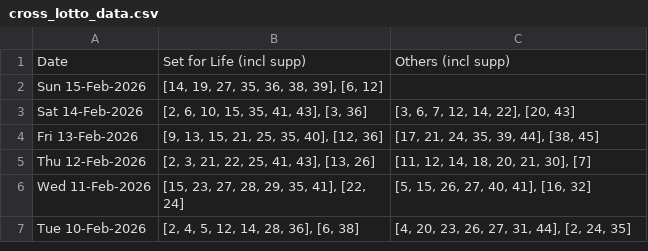
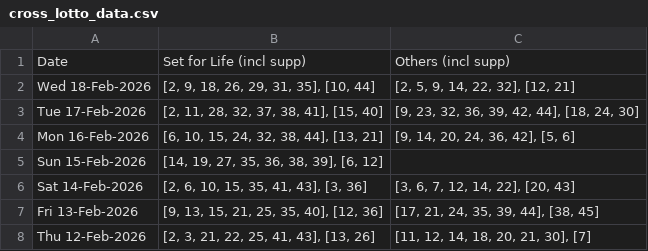
Before and after one commit to hareshaprajapati/langgraph-agentic-ai, a CSV file: Single_V2_0/cross_lotto_data.csv, drawn as a sheet; only a part is shown; the shorter side is filled out with more unchanged rows.

```diff
--- a/Single_V2_0/cross_lotto_data.csv
+++ b/Single_V2_0/cross_lotto_data.csv
@@ -1,2 +1,5 @@
 Date,Set for Life (incl supp),Others (incl supp)
+Wed 18-Feb-2026,"[2, 9, 18, 26, 29, 31, 35], [10, 44]","[2, 5, 9, 14, 22, 32], [12, 21]"
+Tue 17-Feb-2026,"[2, 11, 28, 32, 37, 38, 41], [15, 40]","[9, 23, 32, 36, 39, 42, 44], [18, 24, 30]"
+Mon 16-Feb-2026,"[6, 10, 15, 24, 32, 38, 44], [13, 21]","[9, 14, 20, 24, 36, 42], [5, 6]"
 Sun 15-Feb-2026,"[14, 19, 27, 35, 36, 38, 39], [6, 12]",
```
Also changed, not shown: Single_V2_0/Saturday/Tattslotto.csv, Single_V2_0/cross_lotto_data_others.csv, 4 other files.
